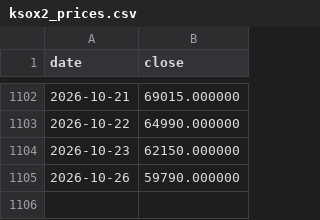
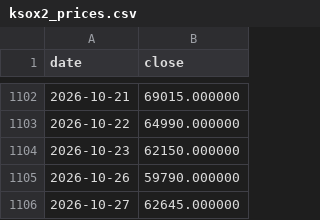
Before and after one commit to malafonges-commits/ksox2-signal, a CSV file: ksox2_prices.csv, drawn as a sheet; only a part is shown, gaps mark what is left out.

```diff
--- a/ksox2_prices.csv
+++ b/ksox2_prices.csv
@@ -1105 +1105,2 @@ date,close
 2026-10-26,59790.000000
+2026-10-27,62645.000000
```
Also changed, not shown: ksox2_history.csv, 1 other file.
